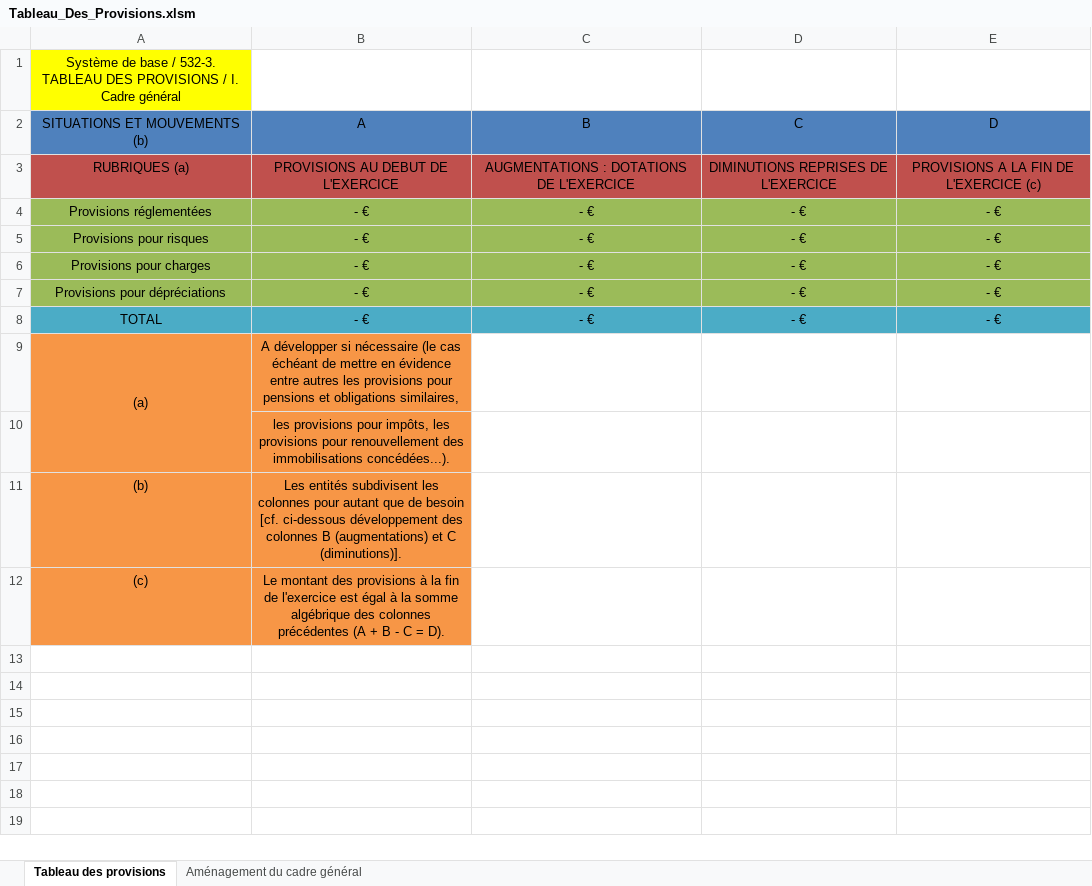
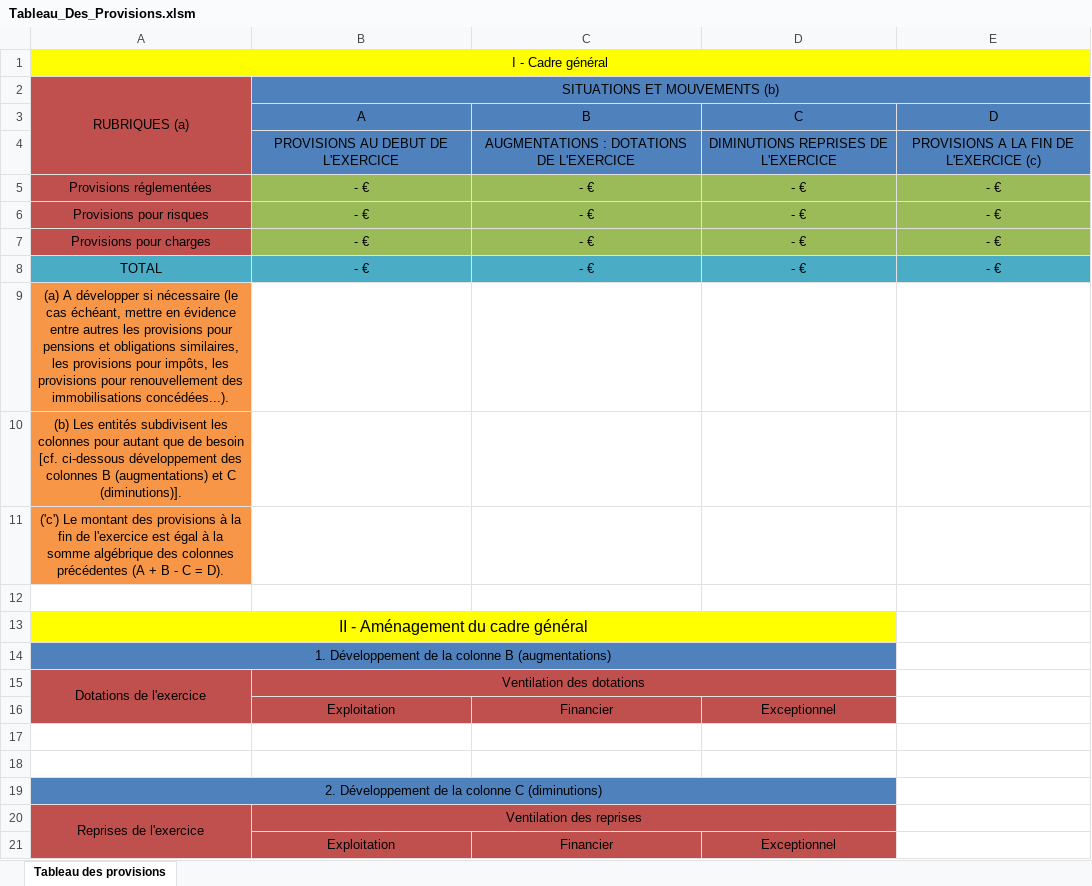
Before and after one commit to Jay4C/Corporations_Documents, an Excel workbook: France/3_Comptabilite_Et_Fiscalite/3_Annexes/1_Systeme_Base/Tableau_Des_Provisions.xlsm, sheet Tableau des provisions, drawn as a sheet; values as stored, in another font and other column widths than the file's, no borders; removed rows and columns are numbered as before the commit, all else as after; the diff names each change by its address in the sheet, - before the commit and + after, or states it on an @@ line.

Commit message:
Tableau des provisions _ Systeme de base

```diff
--- a/France/3_Comptabilite_Et_Fiscalite/3_Annexes/1_Systeme_Base/Tableau_Des_Provisions.xlsm (sheet Tableau des provisions)
+++ b/France/3_Comptabilite_Et_Fiscalite/3_Annexes/1_Systeme_Base/Tableau_Des_Provisions.xlsm (sheet Tableau des provisions)
-sheet tab: Aménagement du cadre général
-A1: Système de base / 532-3. TABLEAU DES PROVISIONS / I. Cadre général
+A1: I - Cadre général
+A1:E1 merged
-B1:E1 fill: none
+B1:E1 fill: #FFFF00
+row 2: RUBRIQUES (a) | SITUATIONS ET MOUVEMENTS (b)
-A3: SITUATIONS ET MOUVEMENTS (b)
+A3: (empty)
-A3 fill: #4F81BD
+A3 fill: #C0504D
-A4: RUBRIQUES (a)
+A4: (empty)
-B4:E4 fill: #C0504D
+B4:E4 fill: #4F81BD
-A5:A7 fill: #9BBB59
+A5:A7 fill: #C0504D
-row 7: Provisions pour dépréciations | - € | - € | - € | - €
-row 9: (a) | A développer si nécessaire (le cas échéant de mettre en évidence entre autres les provisions pour pensions et obligations similaires,
+row 9: (a) A développer si nécessaire (le cas échéant, mettre en évidence entre autres les provisions pour pensions et obligations similaires, les provisions pour impôts, les provisions pour renouvellement des immobilisations concédées...).
+row 10: (b) Les entités subdivisent les colonnes pour autant que de besoin [cf. ci-dessous développement des colonnes B (augmentations) et C (diminutions)].
+row 11: ('c') Le montant des provisions à la fin de l'exercice est égal à la somme algébrique des colonnes précédentes (A + B - C = D).
-A12:B12 fill: #F79646
+A12:B12 fill: none
-B12 (A): les provisions pour impôts, les provisions pour renouvellement des immobilisations concédées...).
+B12 (A): (empty)
+row 13: II - Aménagement du cadre général
+row 14: 1. Développement de la colonne B (augmentations)
+row 15: Dotations de l'exercice | Ventilation des dotations
+row 16:  | Exploitation | Financier | Exceptionnel
-row 17: (b) | Les entités subdivisent les colonnes pour autant que de besoin [cf. ci-dessous développement des colonnes B (augmentations) et C (diminutions)].
+row 17: (empty)
-A17:B18 fill: #F79646
+A17:B18 fill: none
-row 18: (c) | Le montant des provisions à la fin de l'exercice est égal à la somme algébrique des colonnes précédentes (A + B - C = D).
+row 18: (empty)
+row 19: 2. Développement de la colonne C (diminutions)
+row 20: Reprises de l'exercice | Ventilation des reprises
+row 21:  | Exploitation | Financier | Exceptionnel
```
Also changed, not shown: formulas that keep their value.
